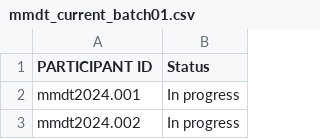
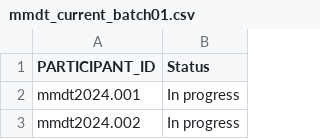
Before and after one commit to myothida/mmdt_practice_SQl, a CSV file: 01_Creating SQLite Database/data/mmdt_current_batch01.csv, drawn as a sheet; only a part is shown.

```diff
--- a/01_Creating SQLite Database/data/mmdt_current_batch01.csv
+++ b/01_Creating SQLite Database/data/mmdt_current_batch01.csv
@@ -1,2 +1,2 @@
-PARTICIPANT ID,Status
+PARTICIPANT_ID,Status
 mmdt2024.001,In progress
```
Also changed, not shown: 7 other files.
